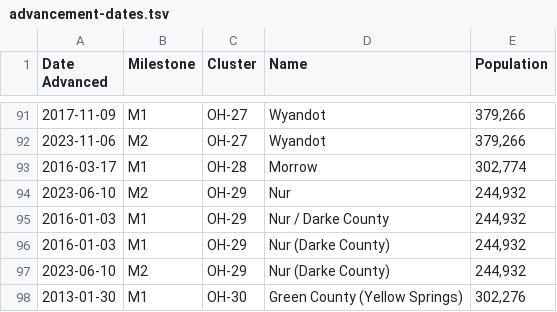
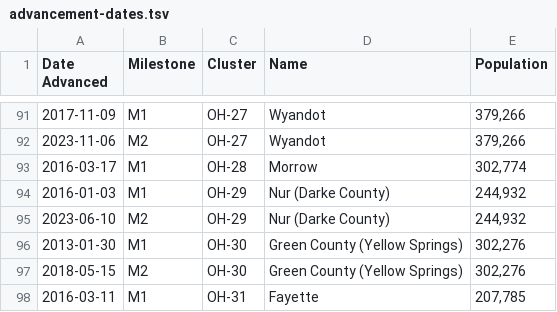
Before and after one commit to MidwestBahai/midwest-map, a TSV file: web/data-sources/advancement-dates.tsv, drawn as a sheet; only a part is shown, gaps mark what is left out; the shorter side is filled out with more unchanged rows.

```diff
--- a/web/data-sources/advancement-dates.tsv
+++ b/web/data-sources/advancement-dates.tsv
@@ -93,4 +93,2 @@ Date Advanced	Milestone	Cluster	Name	Population
 2016-03-17	M1	OH-28	Morrow	302,774
-2023-06-10	M2	OH-29	Nur	244,932
-2016-01-03	M1	OH-29	Nur / Darke County	244,932
 2016-01-03	M1	OH-29	Nur (Darke County)	244,932
```
Also changed, not shown: 1 other file.
